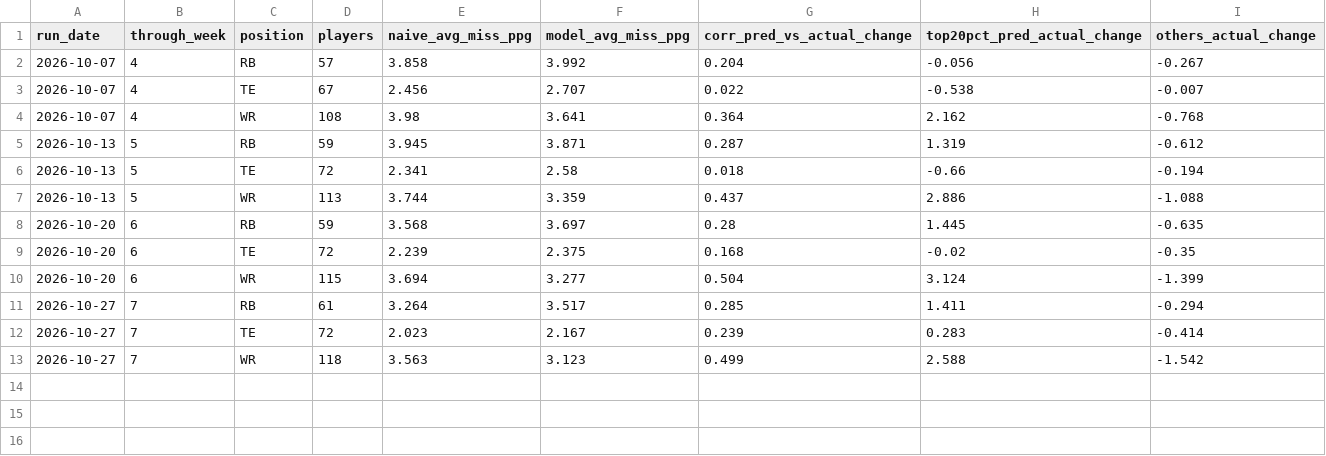
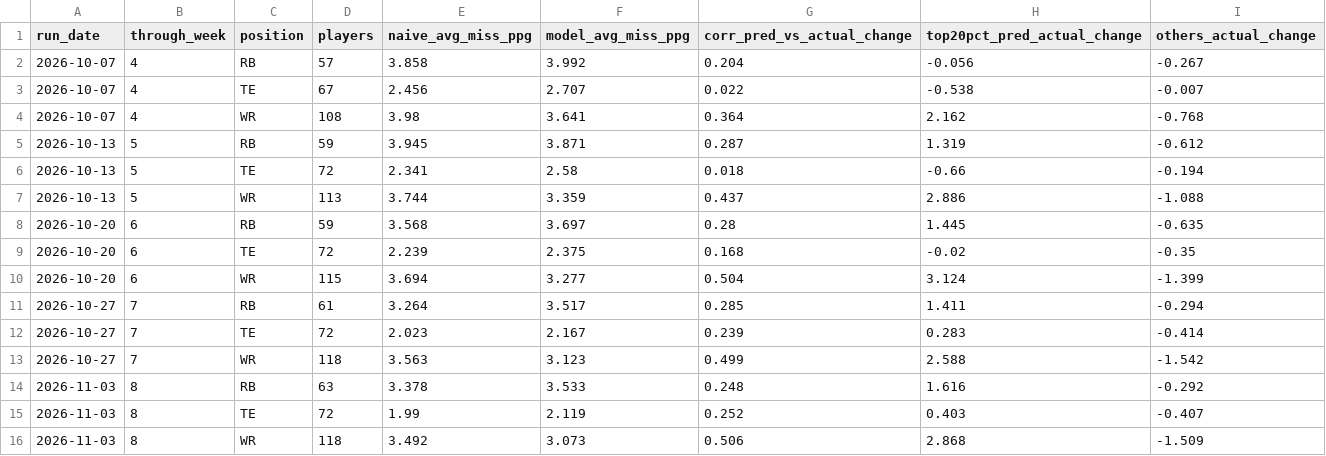
Before and after one commit to robertdreyer/Fantasy-Football-RD, a CSV file: predictions/2026_grade_summary.csv, drawn as a sheet; the diff names each change by its address in the sheet, - before the commit and + after, or states it on an @@ line.

```diff
--- a/predictions/2026_grade_summary.csv
+++ b/predictions/2026_grade_summary.csv
+row 14: 2026-11-03 | 8 | RB | 63 | 3.378 | 3.533 | 0.248 | 1.616 | -0.292
+row 15: 2026-11-03 | 8 | TE | 72 | 1.99 | 2.119 | 0.252 | 0.403 | -0.407
+row 16: 2026-11-03 | 8 | WR | 118 | 3.492 | 3.073 | 0.506 | 2.868 | -1.509
```
Also changed, not shown: predictions/2026_grades.csv.
